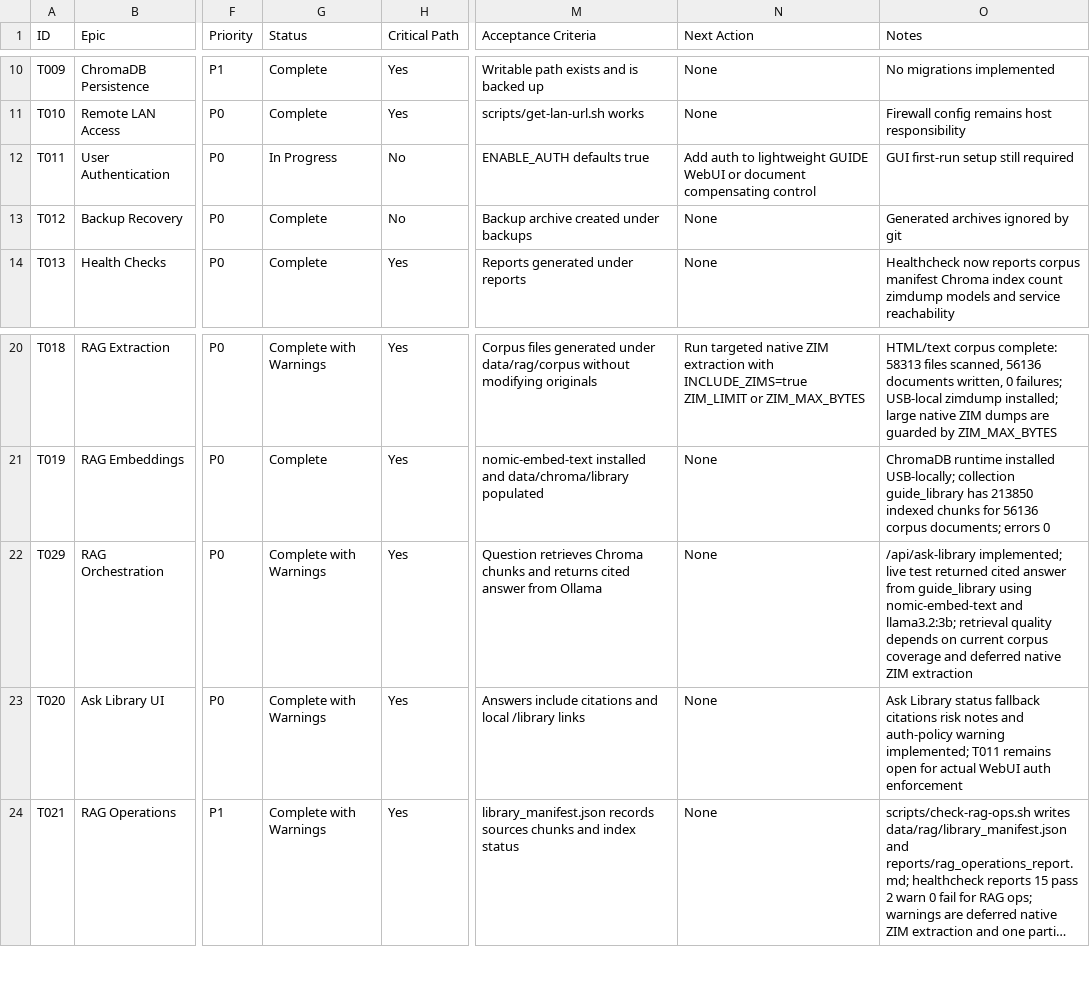
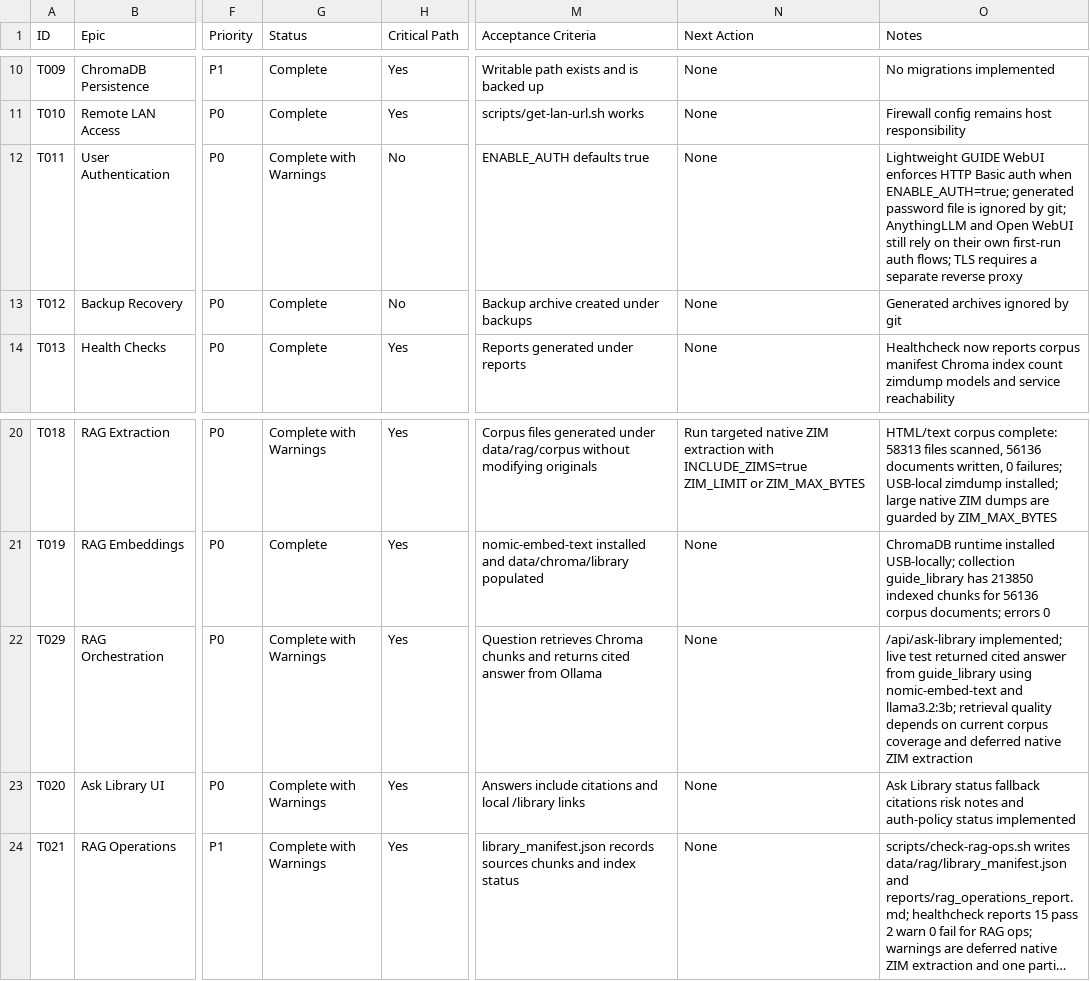
Before and after one commit to adcwrk/guide_stick, a CSV file: tracker/task_tracker.csv, drawn as a sheet; only a part is shown, gaps mark what is left out; long unchanged cells end in …; the diff names each change by its address in the sheet, - before the commit and + after, or states it on an @@ line.

```diff
--- a/tracker/task_tracker.csv
+++ b/tracker/task_tracker.csv
-G12 (Status): In Progress
+G12 (Status): Complete with Warnings
-N12 (Next Action): Add auth to lightweight GUIDE WebUI or document compensating control
+N12 (Next Action): None
-O12 (Notes): GUI first-run setup still required
+O12 (Notes): Lightweight GUIDE WebUI enforces HTTP Basic auth when ENABLE_AUTH=true; generated password file is ignored by git; AnythingLLM and Open WebUI still rely on their own first-run auth flows; TLS requires a separate reverse proxy
-O23 (Notes): …and auth-policy warning implemented; T011 remains open for actual WebUI auth enforcement
+O23 (Notes): …and auth-policy status implemented
```
Also changed, not shown: 16 other files.
